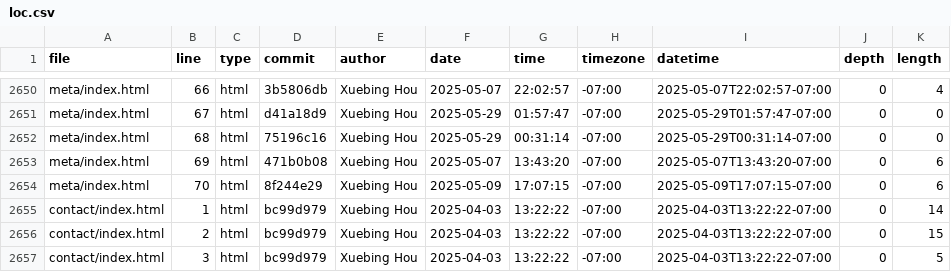
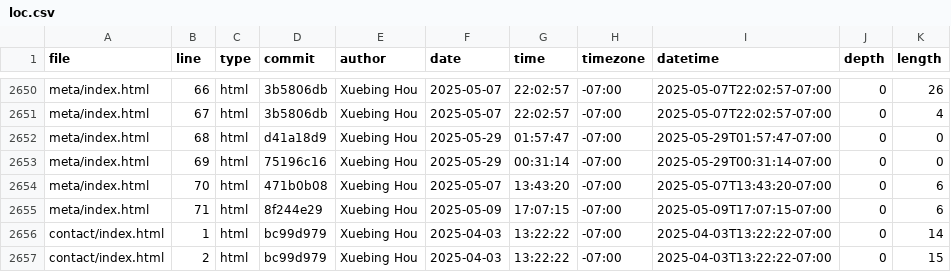
Before and after one commit to GaeaHou/portfolio, a CSV file: meta/loc.csv, drawn as a sheet; only a part is shown, gaps mark what is left out; the shorter side is filled out with more unchanged rows; the diff covers the shown part only; the diff names each change by its address in the sheet, - before the commit and + after, or states it on an @@ line.

```diff
--- a/meta/loc.csv
+++ b/meta/loc.csv
-K2650 (length): 4
+K2650 (length): 26
-D2651 (commit): d41a18d9
+D2651 (commit): 3b5806db
-F2651 (date): 2025-05-29
+F2651 (date): 2025-05-07
-G2651 (time): 01:57:47
+G2651 (time): 22:02:57
-I2651 (datetime): 2025-05-29T01:57:47-07:00
+I2651 (datetime): 2025-05-07T22:02:57-07:00
-K2651 (length): 0
+K2651 (length): 4
-D2652 (commit): 75196c16
+D2652 (commit): d41a18d9
-G2652 (time): 00:31:14
+G2652 (time): 01:57:47
-I2652 (datetime): 2025-05-29T00:31:14-07:00
+I2652 (datetime): 2025-05-29T01:57:47-07:00
-D2653 (commit): 471b0b08
+D2653 (commit): 75196c16
-F2653 (date): 2025-05-07
+F2653 (date): 2025-05-29
-G2653 (time): 13:43:20
+G2653 (time): 00:31:14
-I2653 (datetime): 2025-05-07T13:43:20-07:00
+I2653 (datetime): 2025-05-29T00:31:14-07:00
-K2653 (length): 6
+K2653 (length): 0
-D2654 (commit): 8f244e29
+D2654 (commit): 471b0b08
-F2654 (date): 2025-05-09
+F2654 (date): 2025-05-07
-G2654 (time): 17:07:15
+G2654 (time): 13:43:20
-I2654 (datetime): 2025-05-09T17:07:15-07:00
+I2654 (datetime): 2025-05-07T13:43:20-07:00
+row 2655: meta/index.html | 71 | html | 8f244e29 | Xuebing Hou | 2025-05-09 | 17:07:15 | -07:00 | 2025-05-09T17:07:15-07:00 | 0 | 6
```
Also changed, not shown: 63 edited cells elsewhere in this file.
